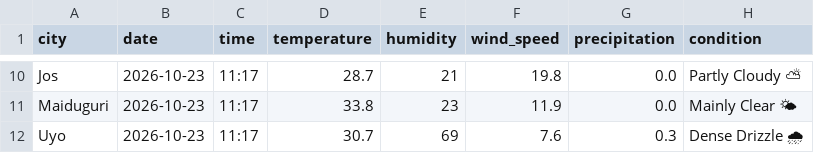
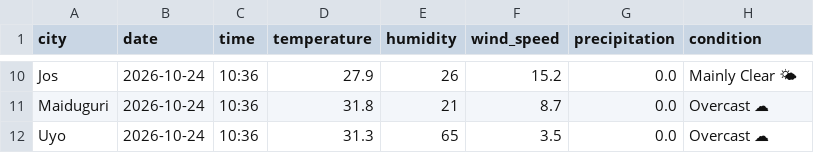
Before and after one commit to EddyEtesin/nigerian-weather-dashboard, a CSV file: weather_current.csv, drawn as a sheet; only a part is shown, gaps mark what is left out; the diff covers the shown part only; the diff names each change by its address in the sheet, - before the commit and + after, or states it on an @@ line.

```diff
--- a/weather_current.csv
+++ b/weather_current.csv
-B10:B12 (date): 2026-10-23
+B10:B12 (date): 2026-10-24
-C10:C12 (time): 11:17
+C10:C12 (time): 10:36
-D10 (temperature): 28.7
+D10 (temperature): 27.9
-E10 (humidity): 21
+E10 (humidity): 26
-F10 (wind_speed): 19.8
+F10 (wind_speed): 15.2
-H10 (condition): Partly Cloudy ⛅
+H10 (condition): Mainly Clear 🌤
-D11 (temperature): 33.8
+D11 (temperature): 31.8
-E11 (humidity): 23
+E11 (humidity): 21
-F11 (wind_speed): 11.9
+F11 (wind_speed): 8.7
-H11 (condition): Mainly Clear 🌤
+H11 (condition): Overcast ☁
-D12 (temperature): 30.7
+D12 (temperature): 31.3
-E12 (humidity): 69
+E12 (humidity): 65
-F12 (wind_speed): 7.6
+F12 (wind_speed): 3.5
-G12 (precipitation): 0.3
+G12 (precipitation): 0.0
-H12 (condition): Dense Drizzle 🌧
+H12 (condition): Overcast ☁
```
Also changed, not shown: 46 edited cells elsewhere in this file, weather_forecast.csv.
